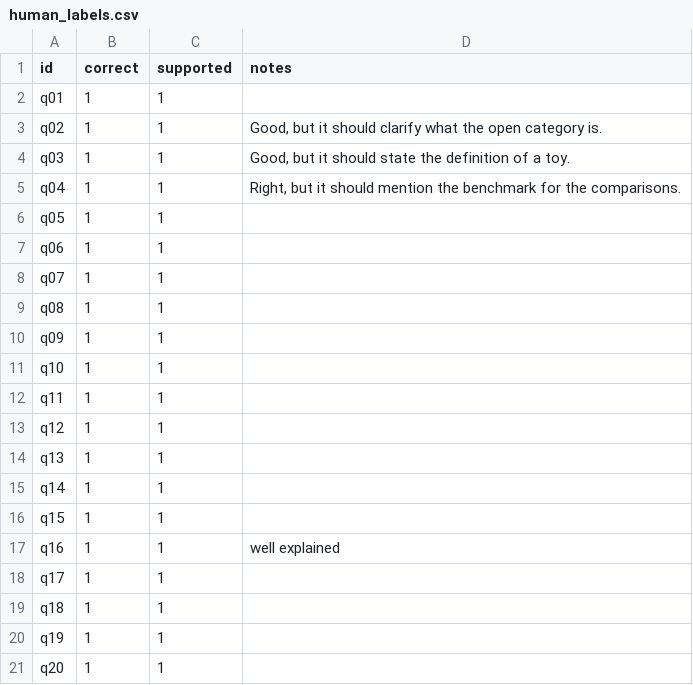
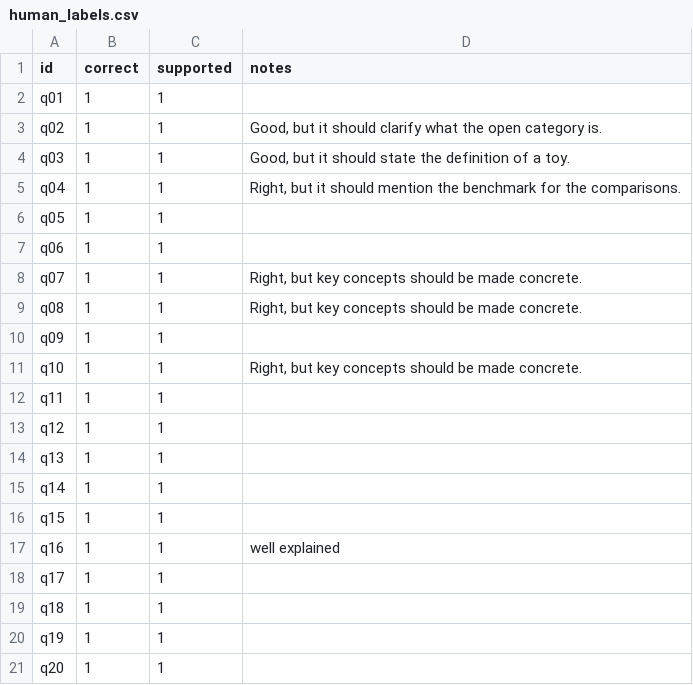
Before and after one commit to JAVILOPEZU/daiist-assignment-3, a CSV file: eval/human_labels.csv, drawn as a sheet.

```diff
--- a/eval/human_labels.csv
+++ b/eval/human_labels.csv
@@ -7,6 +7,6 @@ q05,1,1,
 q06,1,1,
-q07,1,1,
-q08,1,1,
+q07,1,1,"Right, but key concepts should be made concrete."
+q08,1,1,"Right, but key concepts should be made concrete."
 q09,1,1,
-q10,1,1,
+q10,1,1,"Right, but key concepts should be made concrete."
 q11,1,1,
```
Also changed, not shown: 1 other file.
